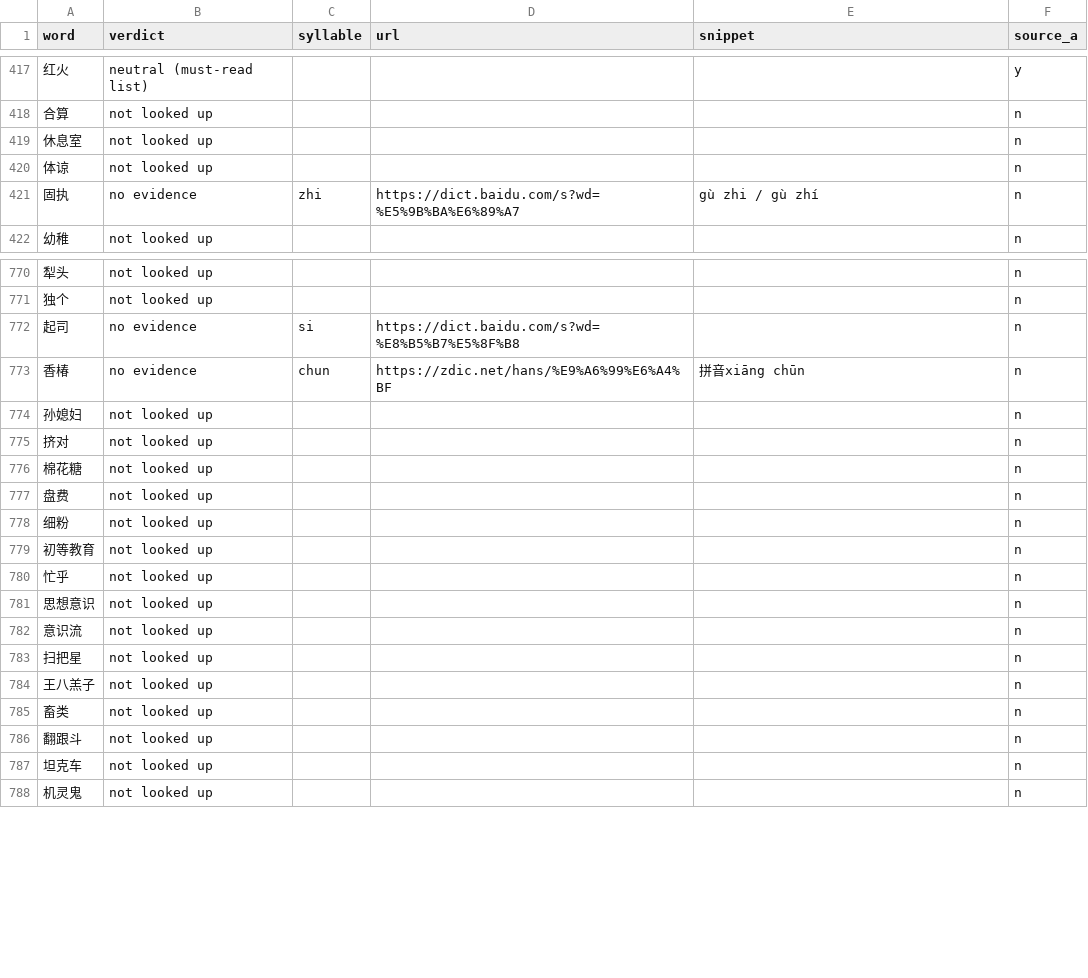
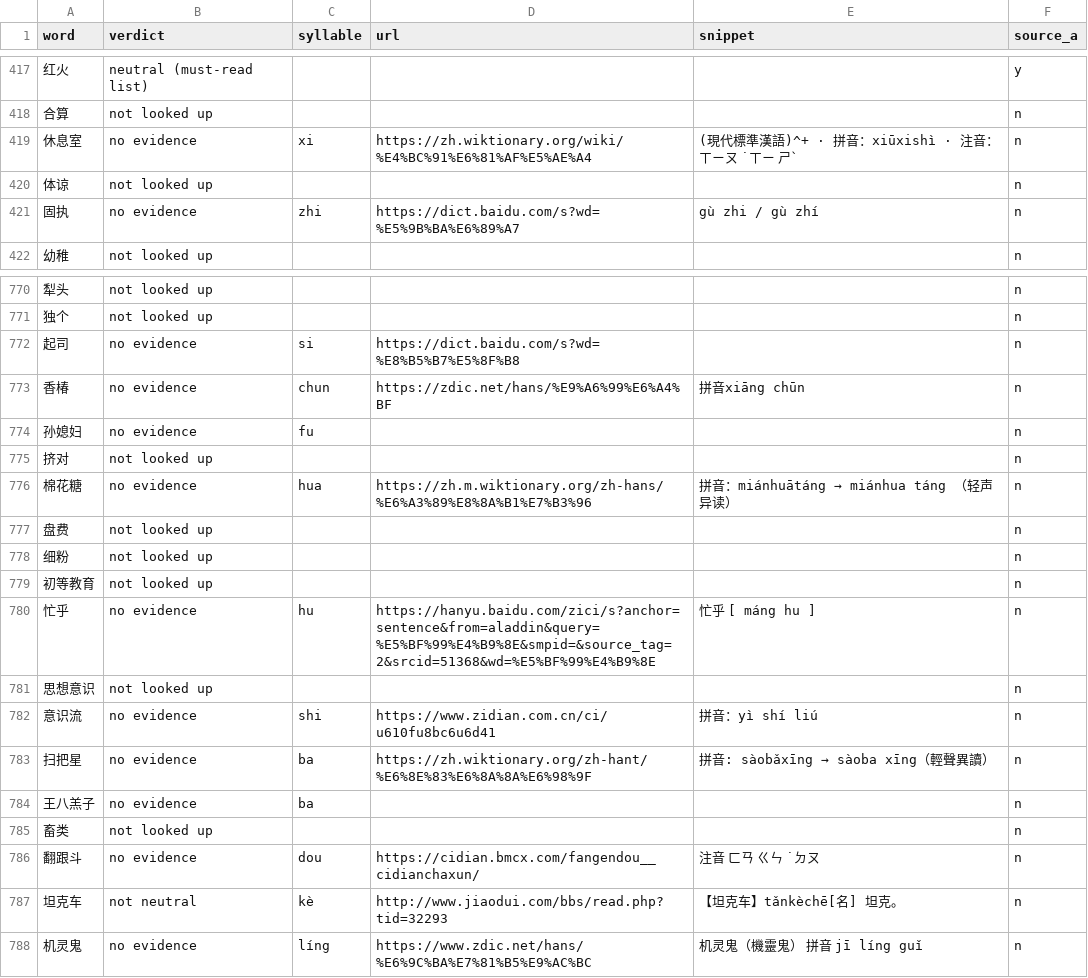
Before and after one commit to scartoon/koreader-chinese-helper, a TSV file: docs/neutral-tone-evidence.tsv, drawn as a sheet; only a part is shown, gaps mark what is left out; the diff covers the shown part only.

```diff
--- a/docs/neutral-tone-evidence.tsv
+++ b/docs/neutral-tone-evidence.tsv
@@ -418,3 +418,3 @@ word	verdict	syllable	url	snippet	source_a
 合算	not looked up				n
-休息室	not looked up				n
+休息室	no evidence	xi	https://zh.wiktionary.org/wiki/%E4%BC%91%E6%81%AF%E5%AE%A4	(現代標準漢語)^+ · 拼音：xiūxishì · 注音：ㄒㄧㄡ ˙ㄒㄧ ㄕˋ	n
 体谅	not looked up				n
@@ -773,5 +773,5 @@ word	verdict	syllable	url	snippet	source_a
 香椿	no evidence	chun	https://zdic.net/hans/%E9%A6%99%E6%A4%BF	拼音xiāng chūn	n
-孙媳妇	not looked up				n
+孙媳妇	no evidence	fu			n
 挤对	not looked up				n
-棉花糖	not looked up				n
+棉花糖	no evidence	hua	https://zh.m.wiktionary.org/zh-hans/%E6%A3%89%E8%8A%B1%E7%B3%96	拼音：miánhuātáng → miánhua táng （轻声异读）	n
 盘费	not looked up				n
@@ -779,10 +779,10 @@ word	verdict	syllable	url	snippet	source_a
 初等教育	not looked up				n
-忙乎	not looked up				n
+忙乎	no evidence	hu	https://hanyu.baidu.com/zici/s?anchor=sentence&from=aladdin&query=%E5%BF%99%E4%B9%8E&smpid=&source_tag=2&srcid=51368&wd=%E5%BF%99%E4%B9%8E	忙乎 [ máng hu ]	n
 思想意识	not looked up				n
-意识流	not looked up				n
-扫把星	not looked up				n
-王八羔子	not looked up				n
+意识流	no evidence	shi	https://www.zidian.com.cn/ci/u610fu8bc6u6d41	拼音：yì shí liú	n
+扫把星	no evidence	ba	https://zh.wiktionary.org/zh-hant/%E6%8E%83%E6%8A%8A%E6%98%9F	拼音: sàobǎxīng → sàoba xīng（輕聲異讀）	n
+王八羔子	no evidence	ba			n
 畜类	not looked up				n
-翻跟斗	not looked up				n
-坦克车	not looked up				n
-机灵鬼	not looked up				n
+翻跟斗	no evidence	dou	https://cidian.bmcx.com/fangendou__cidianchaxun/	注音 ㄈㄢ ㄍㄣ ˙ㄉㄡ	n
+坦克车	not neutral	kè	http://www.jiaodui.com/bbs/read.php?tid=32293	【坦克车】tǎnkèchē[名] 坦克。	n
+机灵鬼	no evidence	líng	https://www.zdic.net/hans/%E6%9C%BA%E7%81%B5%E9%AC%BC	机灵鬼（機靈鬼） 拼音 jī líng guǐ	n
```
Also changed, not shown: 134 edited cells elsewhere in this file, data/neutral_tone_overrides.tsv, 5 other files.
